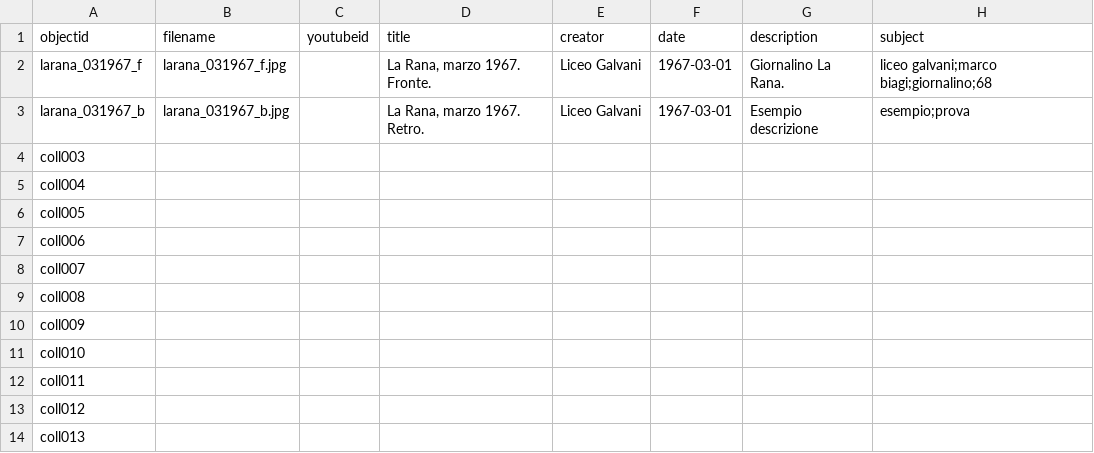
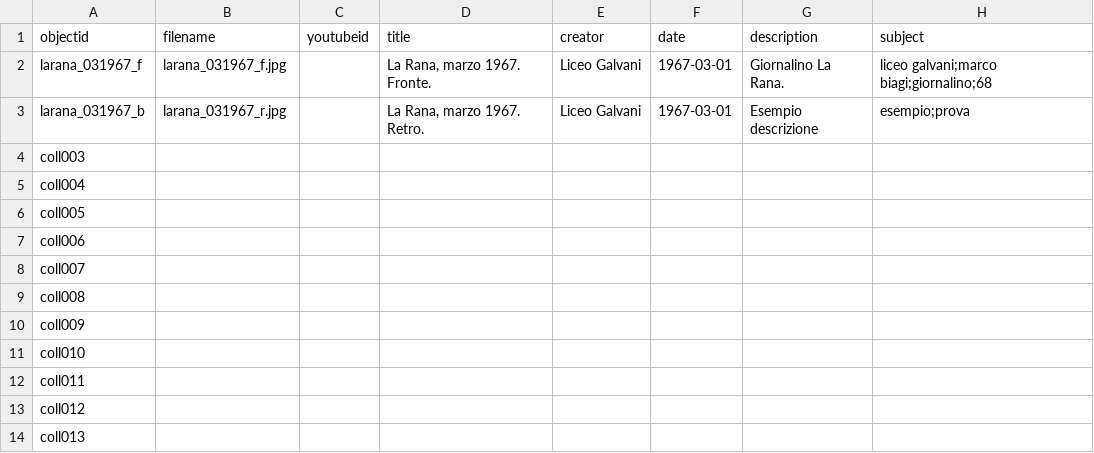
Before and after one commit to dersuchendee/trovalarana-liceogalvani, a CSV file: _data/demo-metadata.csv, drawn as a sheet; only a part is shown; the diff names each change by its address in the sheet, - before the commit and + after, or states it on an @@ line.

```diff
--- a/_data/demo-metadata.csv
+++ b/_data/demo-metadata.csv
-B3 (filename): larana_031967_b.jpg
+B3 (filename): larana_031967_r.jpg
```
Also changed, not shown: 4 other files.
